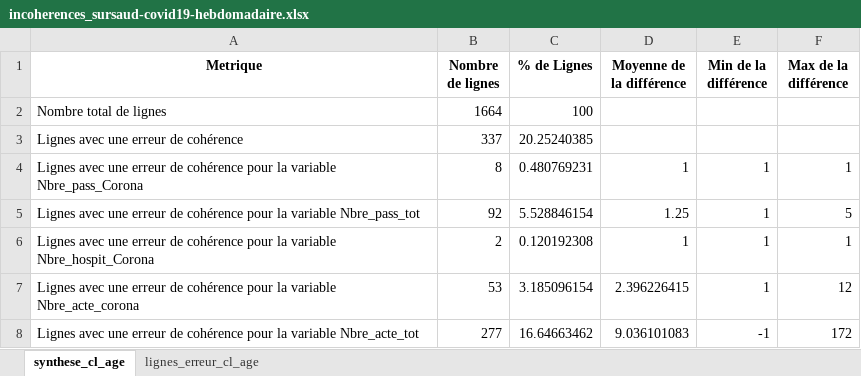
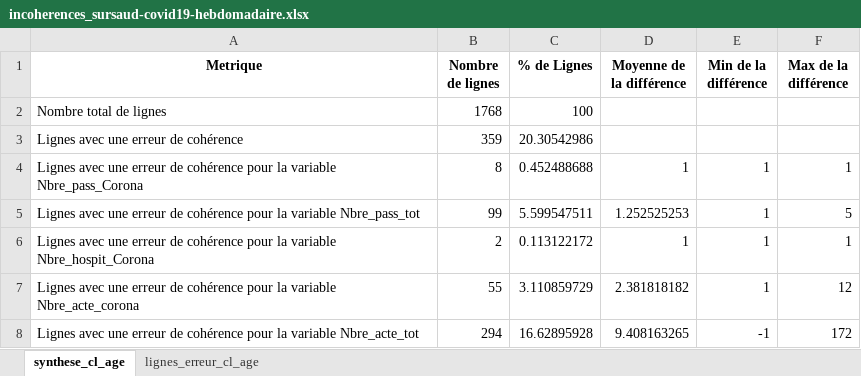
Before and after one commit to KimMontalibet/data_covid, an Excel workbook: src/output/incoherences_sursaud-covid19-hebdomadaire.xlsx, sheet synthese_cl_age, drawn as a sheet; values as stored, in another font and other column widths than the file's, no borders; the diff names each change by its address in the sheet, - before the commit and + after, or states it on an @@ line.

```diff
--- a/src/output/incoherences_sursaud-covid19-hebdomadaire.xlsx (sheet synthese_cl_age)
+++ b/src/output/incoherences_sursaud-covid19-hebdomadaire.xlsx (sheet synthese_cl_age)
-B2 (Nombre de lignes): 1664
+B2 (Nombre de lignes): 1768
-B3 (Nombre de lignes): 337
+B3 (Nombre de lignes): 359
-C3 (% de Lignes): 20.25240385
+C3 (% de Lignes): 20.30542986
-C4 (% de Lignes): 0.480769231
+C4 (% de Lignes): 0.452488688
-B5 (Nombre de lignes): 92
+B5 (Nombre de lignes): 99
-C5 (% de Lignes): 5.528846154
+C5 (% de Lignes): 5.599547511
-D5 (Moyenne de la différence): 1.25
+D5 (Moyenne de la différence): 1.252525253
-C6 (% de Lignes): 0.120192308
+C6 (% de Lignes): 0.113122172
-B7 (Nombre de lignes): 53
+B7 (Nombre de lignes): 55
-C7 (% de Lignes): 3.185096154
+C7 (% de Lignes): 3.110859729
-D7 (Moyenne de la différence): 2.396226415
+D7 (Moyenne de la différence): 2.381818182
-B8 (Nombre de lignes): 277
+B8 (Nombre de lignes): 294
-C8 (% de Lignes): 16.64663462
+C8 (% de Lignes): 16.62895928
-D8 (Moyenne de la différence): 9.036101083
+D8 (Moyenne de la différence): 9.408163265
```
Also changed, not shown: sheet lignes_erreur_cl_age, src/output/incoherences_donnees-hospitalieres-etablissements-covid19.xlsx, src/output/incoherences_donnees-tests-covid19-labo-hebdomadaire.xlsx, 4 other files.
